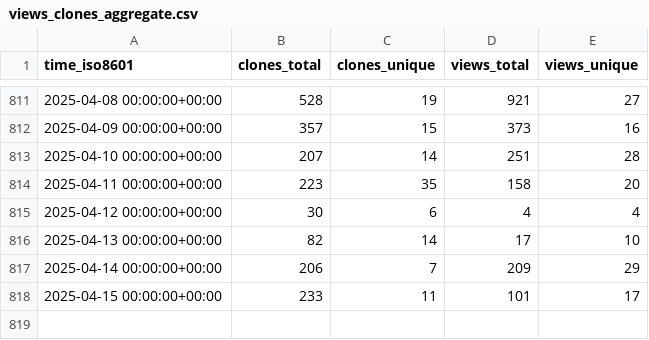
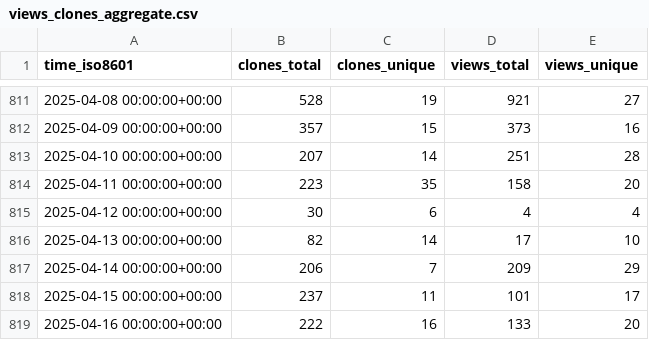
Before and after one commit to TouK/nussknacker-repo-stats, a CSV file: touk/nussknacker/ghrs-data/views_clones_aggregate.csv, drawn as a sheet; only a part is shown, gaps mark what is left out.

```diff
--- a/touk/nussknacker/ghrs-data/views_clones_aggregate.csv
+++ b/touk/nussknacker/ghrs-data/views_clones_aggregate.csv
@@ -817,2 +817,3 @@ time_iso8601,clones_total,clones_unique,views_total,views_unique
 2025-04-14 00:00:00+00:00,206,7,209,29
-2025-04-15 00:00:00+00:00,233,11,101,17
+2025-04-15 00:00:00+00:00,237,11,101,17
+2025-04-16 00:00:00+00:00,222,16,133,20
```
Also changed, not shown: 1 other file.
